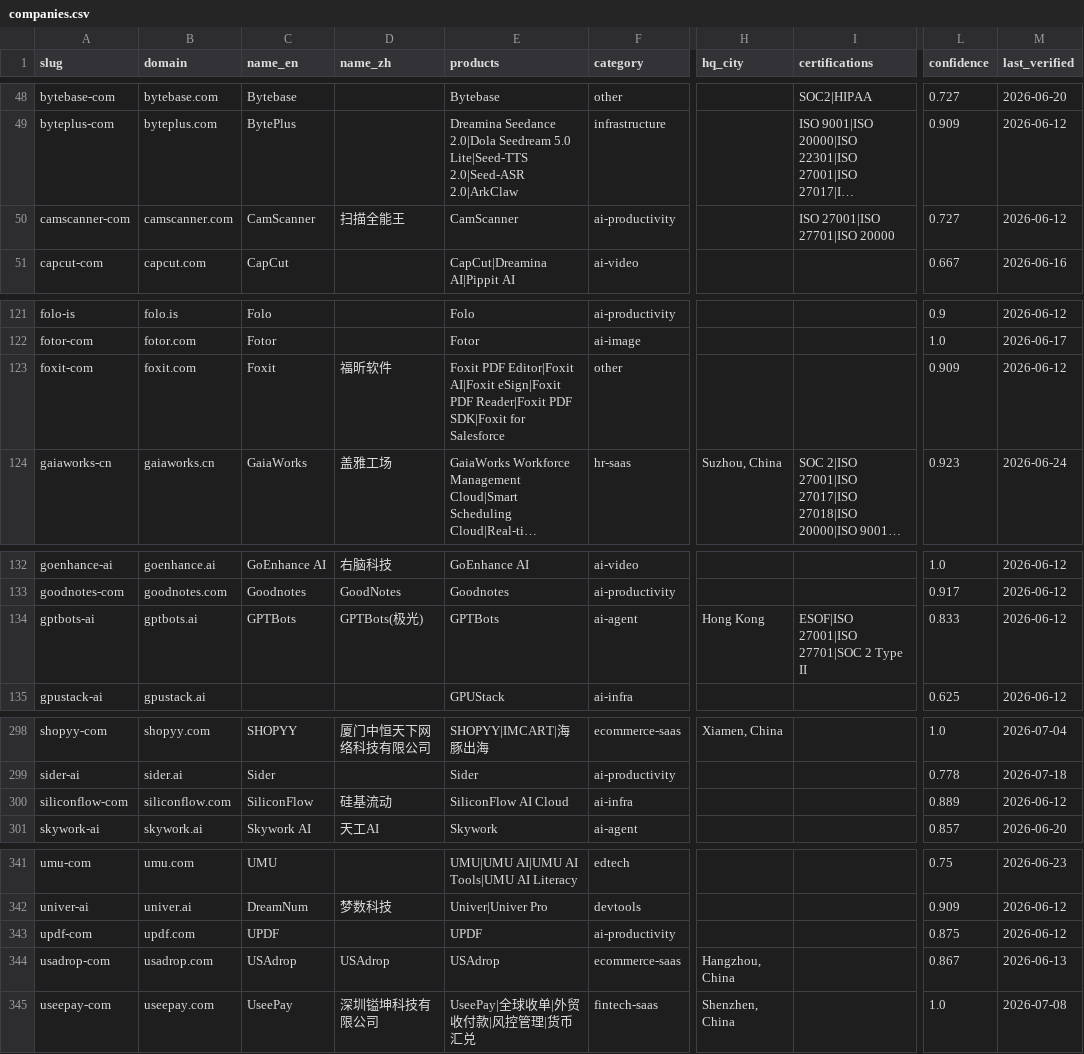
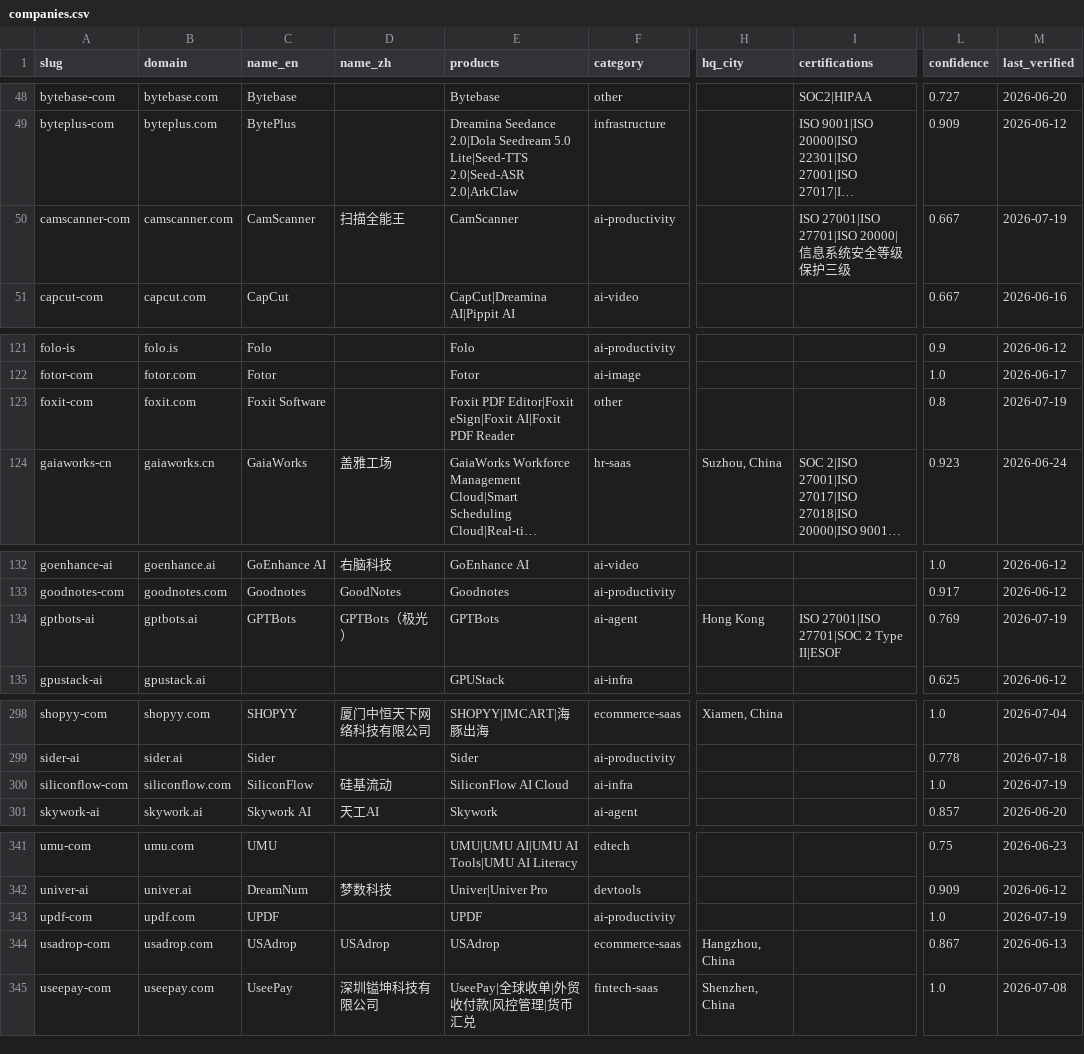
Before and after one commit to SinoFacts/dataset, a CSV file: companies.csv, drawn as a sheet; only a part is shown, gaps mark what is left out; long unchanged cells end in …; the diff names each change by its address in the sheet, - before the commit and + after, or states it on an @@ line.

Commit message:
Data refresh: 383 companies (2026-07-19)

```diff
--- a/companies.csv
+++ b/companies.csv
-I50 (certifications): ISO 27001|ISO 27701|ISO 20000
+I50 (certifications): ISO 27001|ISO 27701|ISO 20000|信息系统安全等级保护三级
-L50 (confidence): 0.727
+L50 (confidence): 0.667
-M50 (last_verified): 2026-06-12
+M50 (last_verified): 2026-07-19
-C123 (name_en): Foxit
+C123 (name_en): Foxit Software
-D123 (name_zh): 福昕软件
+D123 (name_zh): (empty)
-E123 (products): …PDF Editor|Foxit AI|Foxit eSign|Foxit PDF Reader|Foxit PDF SDK|Foxit for Salesforce
+E123 (products): …PDF Editor|Foxit eSign|Foxit AI|Foxit PDF Reader
-L123 (confidence): 0.909
+L123 (confidence): 0.8
-M123 (last_verified): 2026-06-12
+M123 (last_verified): 2026-07-19
-D134 (name_zh): GPTBots(极光)
+D134 (name_zh): GPTBots（极光）
-I134 (certifications): ESOF|ISO 27001|ISO 27701|SOC 2 Type II
+I134 (certifications): ISO 27001|ISO 27701|SOC 2 Type II|ESOF
-L134 (confidence): 0.833
+L134 (confidence): 0.769
-M134 (last_verified): 2026-06-12
+M134 (last_verified): 2026-07-19
-L300 (confidence): 0.889
+L300 (confidence): 1.0
-M300 (last_verified): 2026-06-12
+M300 (last_verified): 2026-07-19
-L343 (confidence): 0.875
+L343 (confidence): 1.0
-M343 (last_verified): 2026-06-12
+M343 (last_verified): 2026-07-19
```
Also changed, not shown: 3 other files.
